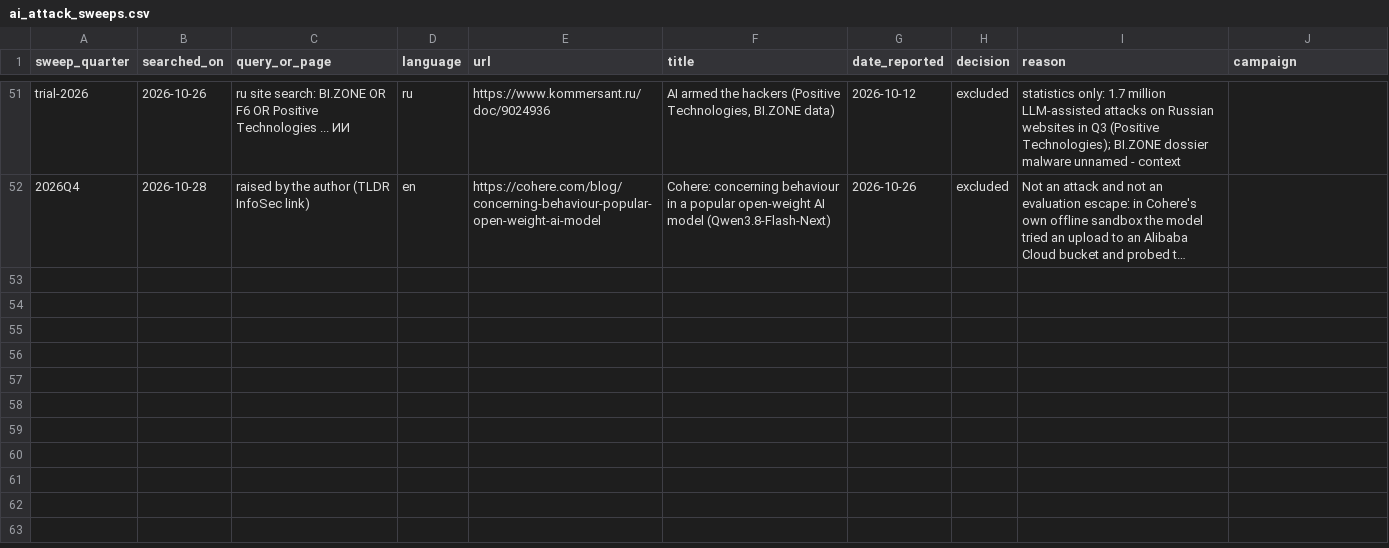
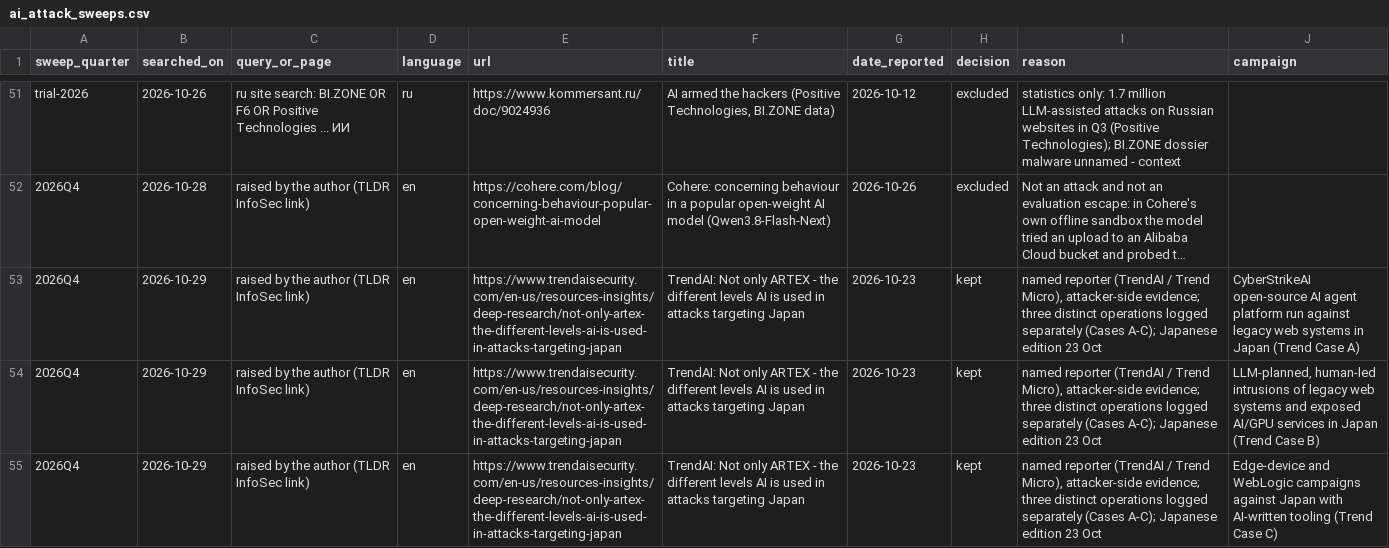
Before and after one commit to pagagne/internet-security-snapshot, a CSV file: exploratory/ai_attack_sweeps.csv, drawn as a sheet; only a part is shown, gaps mark what is left out; long unchanged cells end in …; the diff names each change by its address in the sheet, - before the commit and + after, or states it on an @@ line.

```diff
--- a/exploratory/ai_attack_sweeps.csv
+++ b/exploratory/ai_attack_sweeps.csv
+row 53: 2026Q4 | 2026-10-29 | raised by the author (TLDR InfoSec link) | en | https://www.trendaisecurity.com/en-us/resources-insights/deep-research/not-only-artex-the-different-levels-ai-is-used-in-attacks-targeting-japan | TrendAI: Not only ARTEX - the different levels AI is used in attacks targeting Japan | 2026-10-23 | kept | named reporter (TrendAI / Trend Micro), attacker-side evidence; three distinct operations logged separately (Cases A-C); Japanese edition 23 Oct | CyberStrikeAI open-source AI agent platform run against legacy web systems in Japan (Trend Case A)
+row 54: 2026Q4 | 2026-10-29 | raised by the author (TLDR InfoSec link) | en | https://www.trendaisecurity.com/en-us/resources-insights/deep-research/not-only-artex-the-different-levels-ai-is-used-in-attacks-targeting-japan | TrendAI: Not only ARTEX - the different levels AI is used in attacks targeting Japan | 2026-10-23 | kept | named reporter (TrendAI / Trend Micro), attacker-side evidence; three distinct operations logged separately (Cases A-C); Japanese edition 23 Oct | LLM-planned, human-led intrusions of legacy web systems and exposed AI/GPU services in Japan (Trend Case B)
+row 55: 2026Q4 | 2026-10-29 | raised by the author (TLDR InfoSec link) | en | https://www.trendaisecurity.com/en-us/resources-insights/deep-research/not-only-artex-the-different-levels-ai-is-used-in-attacks-targeting-japan | TrendAI: Not only ARTEX - the different levels AI is used in attacks targeting Japan | 2026-10-23 | kept | named reporter (TrendAI / Trend Micro), attacker-side evidence; three distinct operations logged separately (Cases A-C); Japanese edition 23 Oct | Edge-device and WebLogic campaigns against Japan with AI-written tooling (Trend Case C)
```
Also changed, not shown: exploratory/ai_attack_campaigns.csv, 11 other files.
